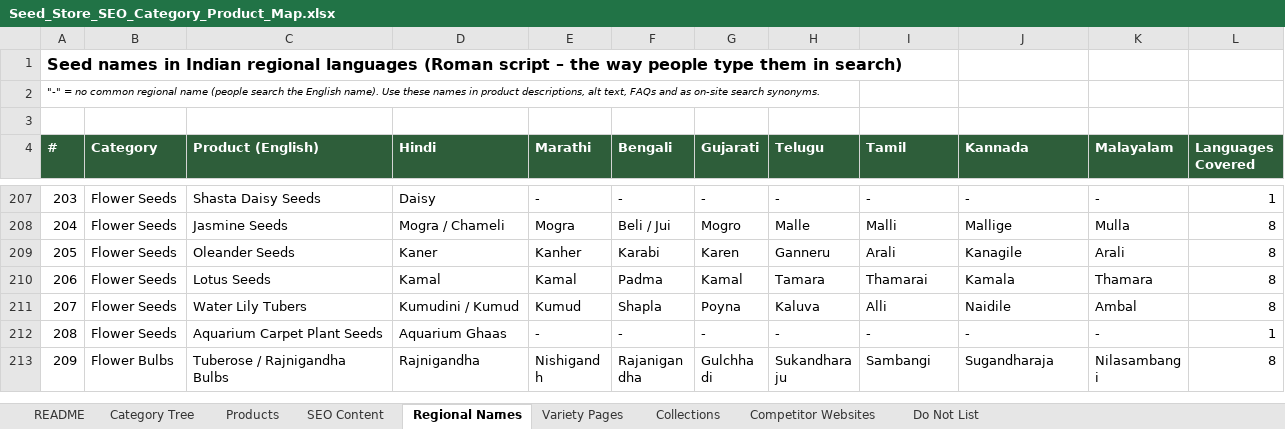
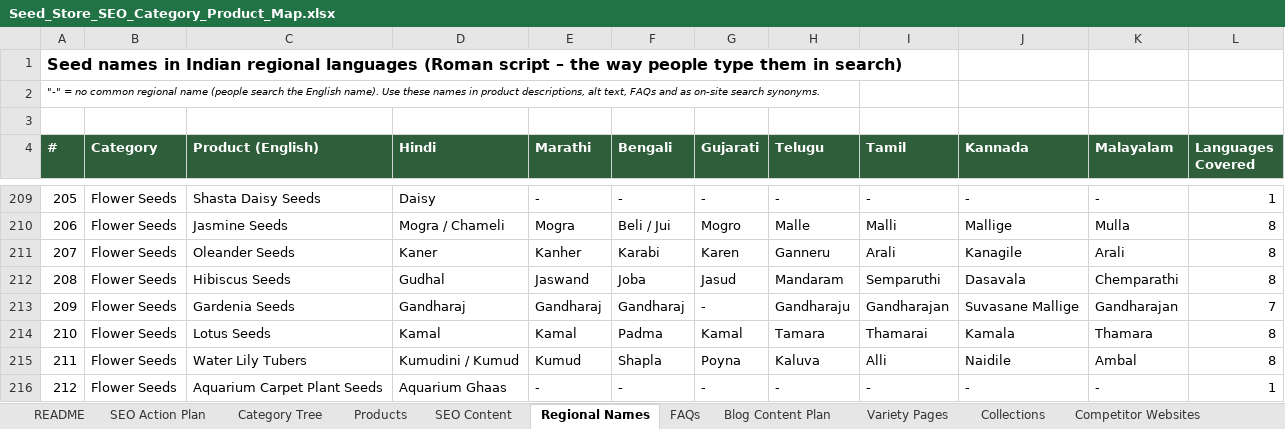
Before and after one commit to Teambhart89/teambharat, an Excel workbook: Seed_Store_SEO_Category_Product_Map.xlsx, sheet Regional Names, drawn as a sheet; only a part is shown, gaps mark what is left out; the shorter side is filled out with more unchanged rows; values as stored, in another font and other column widths than the file's, no borders; charts and pictures not drawn; the diff covers the shown part only; the diff names each change by its address in the sheet, - before the commit and + after, or states it on an @@ line.

```diff
--- a/Seed_Store_SEO_Category_Product_Map.xlsx (sheet Regional Names)
+++ b/Seed_Store_SEO_Category_Product_Map.xlsx (sheet Regional Names)
+sheet tab: SEO Action Plan
+sheet tab: FAQs
+sheet tab: Blog Content Plan
@@ column A (#) renumbered from row 57 down @@
+row 212: 208 | Flower Seeds | Hibiscus Seeds | Gudhal | Jaswand | Joba | Jasud | Mandaram | Semparuthi | Dasavala | Chemparathi | 8
+row 213: 209 | Flower Seeds | Gardenia Seeds | Gandharaj | Gandharaj | Gandharaj | - | Gandharaju | Gandharajan | Suvasane Mallige | Gandharajan | 7
```
Also changed, not shown: 14 added rows elsewhere in this sheet, sheet SEO Content, sheet Products, sheet Variety Pages, sheet Category Tree, sheet README, formulas that keep their value, charts or pictures.
